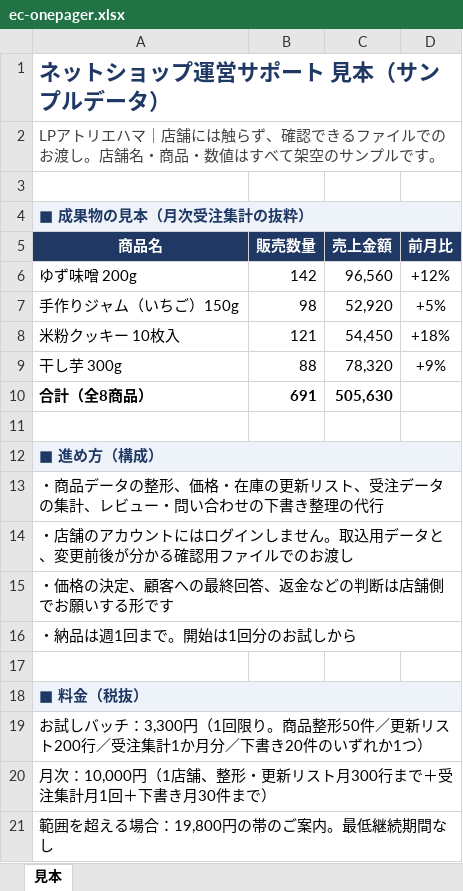
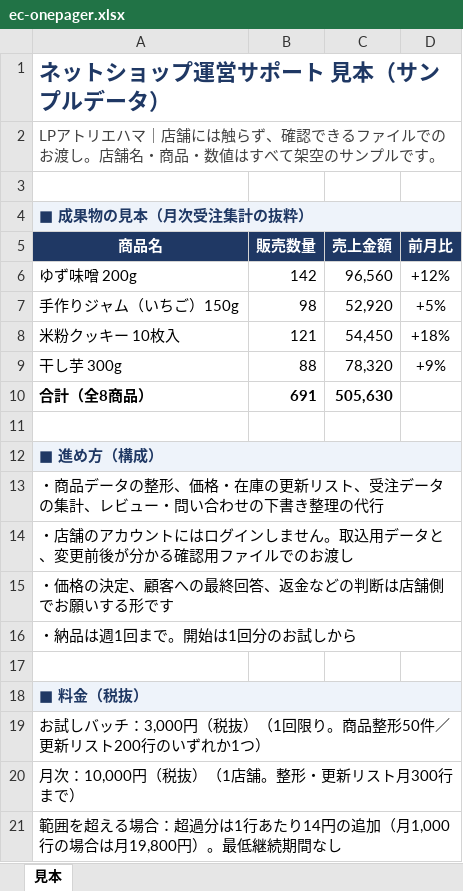
Before and after one commit to hiroyu-ha/lpatelier-site, an Excel workbook: samples/ec-onepager.xlsx, sheet 見本, drawn as a sheet; values as stored, in another font and other column widths than the file's, no borders; the diff names each change by its address in the sheet, - before the commit and + after, or states it on an @@ line.

Commit message:
EC見本Excelを現行形へ差し替え（料金の税抜表記の統一）

```diff
--- a/samples/ec-onepager.xlsx (sheet 見本)
+++ b/samples/ec-onepager.xlsx (sheet 見本)
-A19 (商品名): …バッチ：3,300円（1回限り。商品整形50件／更新リスト200行／受注集計1か月分／下書き20件のいずれ…
+A19 (商品名): …バッチ：3,000円（税抜）（1回限り。商品整形50件／更新リスト200行のいずれ…
-A20 (商品名): 月次：10,000円（1店舗、整形・更新リスト月300行まで＋受注集計月1回＋下書き月30件まで）
+A20 (商品名): 月次：10,000円（税抜）（1店舗。整形・更新リスト月300行まで）
-A21 (商品名): 範囲を超える場合：19,800円の帯のご案内。最低継続期間なし
+A21 (商品名): 範囲を超える場合：超過分は1行あたり14円の追加（月1,000行の場合は月19,800円）。最低継続期間なし
```
